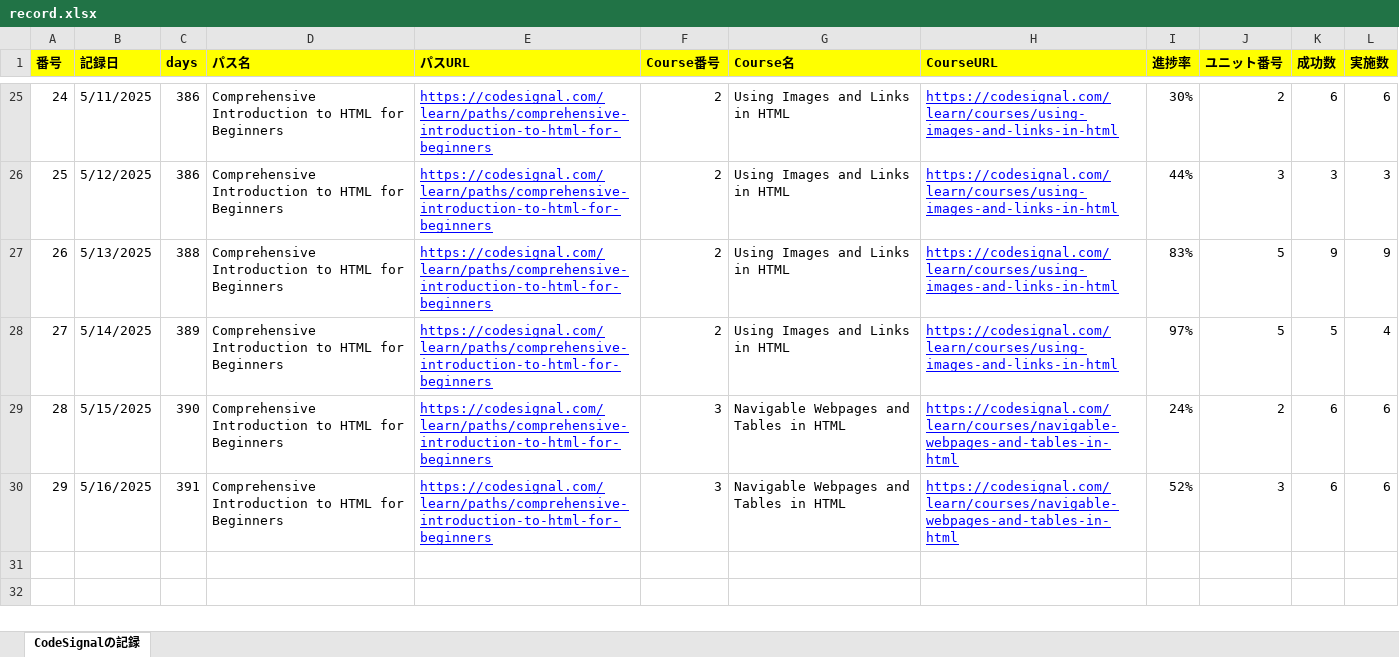
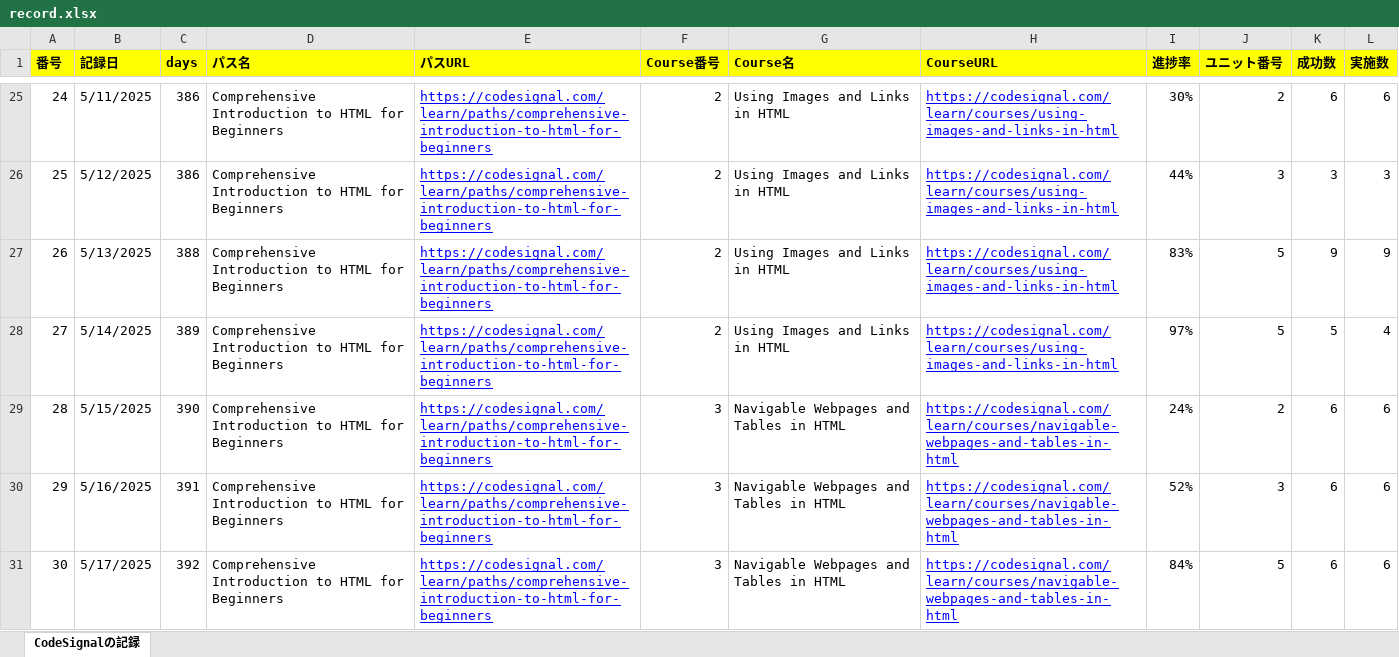
Before and after one commit to KenichiroArai/Blog, an Excel workbook: docs/CodeSignal/record.xlsx, sheet CodeSignalの記録, drawn as a sheet; only a part is shown, gaps mark what is left out; values as stored, in another font and other column widths than the file's, no borders; the diff names each change by its address in the sheet, - before the commit and + after, or states it on an @@ line.

```diff
--- a/docs/CodeSignal/record.xlsx (sheet CodeSignalの記録)
+++ b/docs/CodeSignal/record.xlsx (sheet CodeSignalの記録)
+row 31: 30 | 5/17/2025 | 392 | Comprehensive Introduction to HTML for Beginners | https://codesignal.com/learn/paths/comprehensive-introduction-to-html-for-beginners | 3 | Navigable Webpages and Tables in HTML | https://codesignal.com/learn/courses/navigable-webpages-and-tables-in-html | 84% | 5 | 6 | 6
```
Also changed, not shown: docs/Cursor/record.xlsx.
